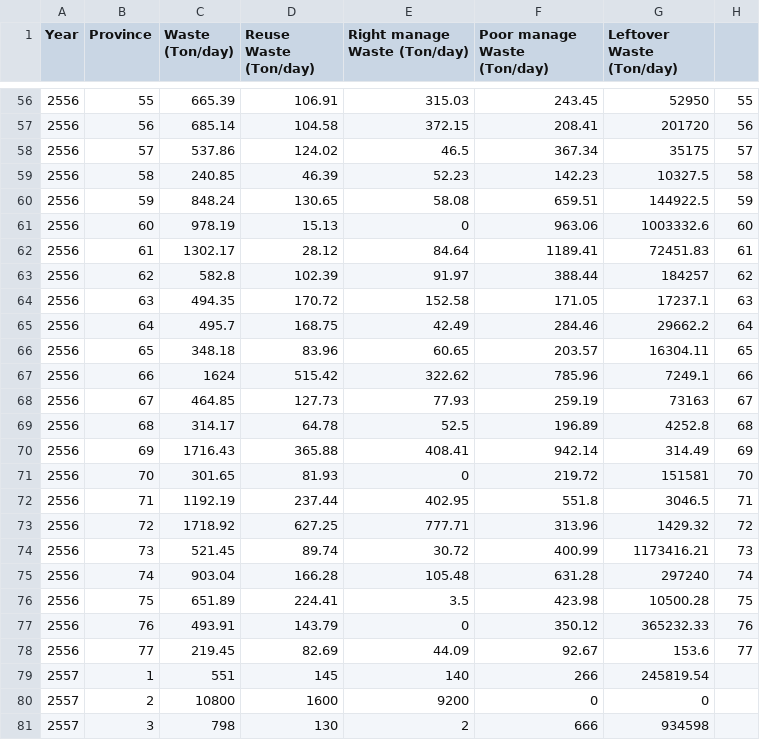
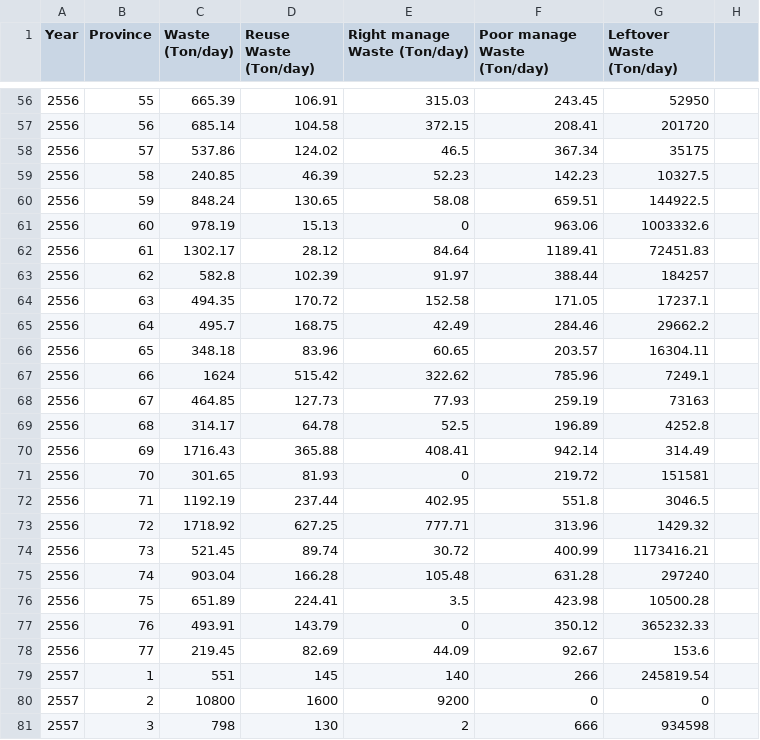
Before and after one commit to charmy2525/DataAnalytics, a CSV file: Waste Management.csv, drawn as a sheet; only a part is shown, gaps mark what is left out; the diff covers the shown part only.

```diff
--- a/Waste Management.csv
+++ b/Waste Management.csv
@@ -56,23 +56,23 @@ Year,Province,Waste (Ton/day),Reuse Waste (Ton/day),Right manage Waste (Ton/day)
-2556,55,665.39,106.91,315.03,243.45,52950,55
-2556,56,685.14,104.58,372.15,208.41,201720,56
-2556,57,537.86,124.02,46.5,367.34,35175,57
-2556,58,240.85,46.39,52.23,142.23,10327.5,58
-2556,59,848.24,130.65,58.08,659.51,144922.5,59
-2556,60,978.19,15.13,0,963.06,1003332.6,60
-2556,61,1302.17,28.12,84.64,1189.41,72451.83,61
-2556,62,582.8,102.39,91.97,388.44,184257,62
-2556,63,494.35,170.72,152.58,171.05,17237.1,63
-2556,64,495.7,168.75,42.49,284.46,29662.2,64
-2556,65,348.18,83.96,60.65,203.57,16304.11,65
-2556,66,1624,515.42,322.62,785.96,7249.1,66
-2556,67,464.85,127.73,77.93,259.19,73163,67
-2556,68,314.17,64.78,52.5,196.89,4252.8,68
-2556,69,1716.43,365.88,408.41,942.14,314.49,69
-2556,70,301.65,81.93,0,219.72,151581,70
-2556,71,1192.19,237.44,402.95,551.8,3046.5,71
-2556,72,1718.92,627.25,777.71,313.96,1429.32,72
-2556,73,521.45,89.74,30.72,400.99,1173416.21,73
-2556,74,903.04,166.28,105.48,631.28,297240,74
-2556,75,651.89,224.41,3.5,423.98,10500.28,75
-2556,76,493.91,143.79,0,350.12,365232.33,76
-2556,77,219.45,82.69,44.09,92.67,153.6,77
+2556,55,665.39,106.91,315.03,243.45,52950
+2556,56,685.14,104.58,372.15,208.41,201720
+2556,57,537.86,124.02,46.5,367.34,35175
+2556,58,240.85,46.39,52.23,142.23,10327.5
+2556,59,848.24,130.65,58.08,659.51,144922.5
+2556,60,978.19,15.13,0,963.06,1003332.6
+2556,61,1302.17,28.12,84.64,1189.41,72451.83
+2556,62,582.8,102.39,91.97,388.44,184257
+2556,63,494.35,170.72,152.58,171.05,17237.1
+2556,64,495.7,168.75,42.49,284.46,29662.2
+2556,65,348.18,83.96,60.65,203.57,16304.11
+2556,66,1624,515.42,322.62,785.96,7249.1
+2556,67,464.85,127.73,77.93,259.19,73163
+2556,68,314.17,64.78,52.5,196.89,4252.8
+2556,69,1716.43,365.88,408.41,942.14,314.49
+2556,70,301.65,81.93,0,219.72,151581
+2556,71,1192.19,237.44,402.95,551.8,3046.5
+2556,72,1718.92,627.25,777.71,313.96,1429.32
+2556,73,521.45,89.74,30.72,400.99,1173416.21
+2556,74,903.04,166.28,105.48,631.28,297240
+2556,75,651.89,224.41,3.5,423.98,10500.28
+2556,76,493.91,143.79,0,350.12,365232.33
+2556,77,219.45,82.69,44.09,92.67,153.6
```
Also changed, not shown: 54 edited cells elsewhere in this file.
